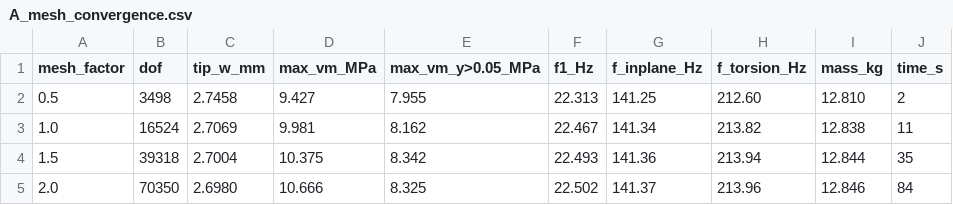
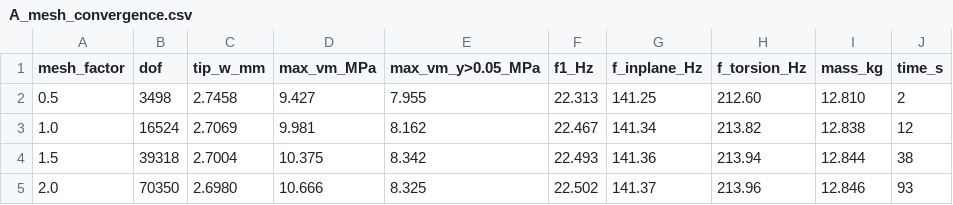
Before and after one commit to Sne-k/uav-wing-structural-fea, a CSV file: validation/results/A_mesh_convergence.csv, drawn as a sheet.

```diff
--- a/validation/results/A_mesh_convergence.csv
+++ b/validation/results/A_mesh_convergence.csv
@@ -2,4 +2,4 @@ mesh_factor,dof,tip_w_mm,max_vm_MPa,max_vm_y>0.05_MPa,f1_Hz,f_inplane_Hz,f_torsi
 0.5,3498,2.7458,9.427,7.955,22.313,141.25,212.60,12.810,2
-1.0,16524,2.7069,9.981,8.162,22.467,141.34,213.82,12.838,11
-1.5,39318,2.7004,10.375,8.342,22.493,141.36,213.94,12.844,35
-2.0,70350,2.6980,10.666,8.325,22.502,141.37,213.96,12.846,84
+1.0,16524,2.7069,9.981,8.162,22.467,141.34,213.82,12.838,12
+1.5,39318,2.7004,10.375,8.342,22.493,141.36,213.94,12.844,38
+2.0,70350,2.6980,10.666,8.325,22.502,141.37,213.96,12.846,93
```
Also changed, not shown: validation/results/C_aluminium_sizing.csv, validation/results/F_flutter.csv, 18 other files.
